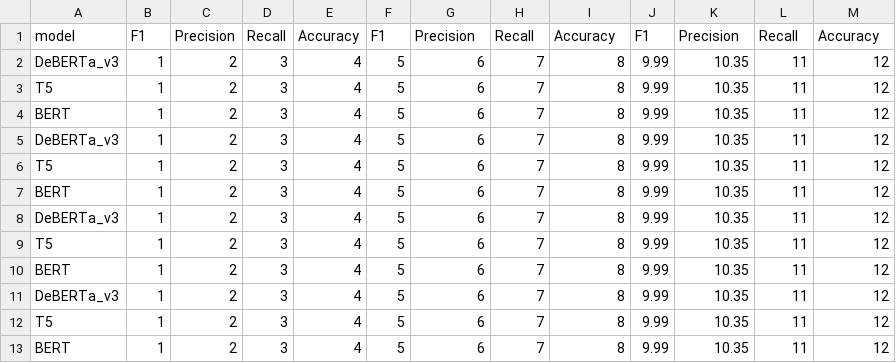
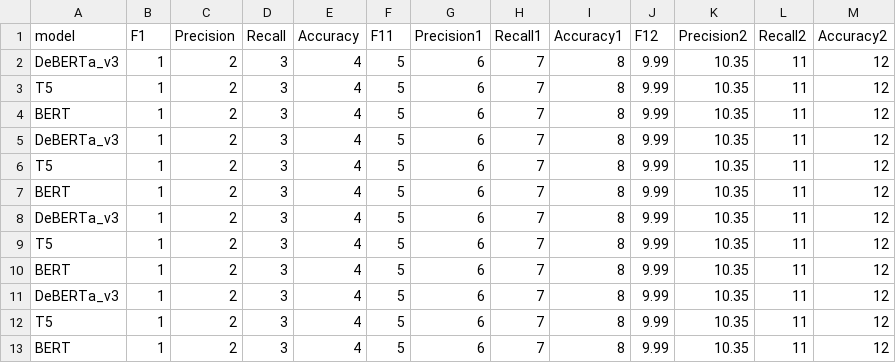
Before and after one commit to Yao-Dou/multipit_leaderboard, a CSV file: data/leaderboard_test.csv, drawn as a sheet.

Commit message:
update test data

```diff
--- a/data/leaderboard_test.csv
+++ b/data/leaderboard_test.csv
@@ -1,2 +1,2 @@
-model,F1,Precision,Recall,Accuracy,F1,Precision,Recall,Accuracy,F1,Precision,Recall,Accuracy
+model,F1,Precision,Recall,Accuracy,F11,Precision1,Recall1,Accuracy1,F12,Precision2,Recall2,Accuracy2
 DeBERTa_v3,1,2,3,4,5,6,7,8,9.99,10.35,11,12
```
Also changed, not shown: 1 other file.
